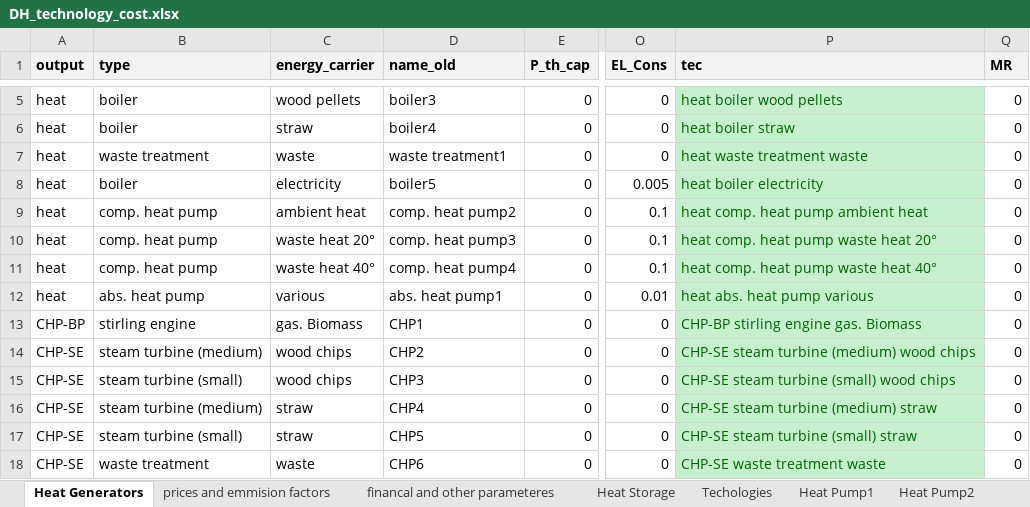
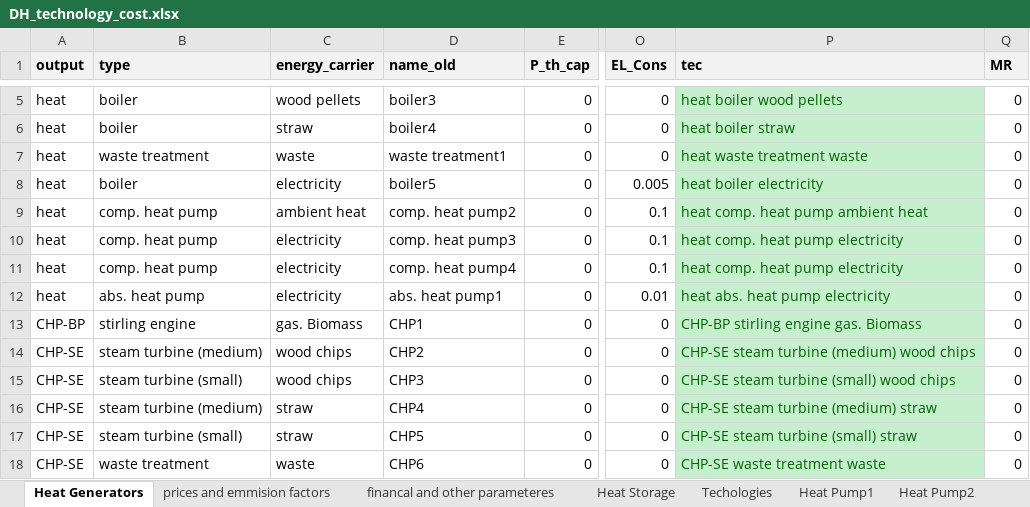
Before and after one commit to tuw-eeg/hotmapsDispatch, an Excel workbook: app/modules/common/AD/F16_input/DH_technology_cost.xlsx, sheet Heat Generators, drawn as a sheet; only a part is shown, gaps mark what is left out; values as stored, in another font and other column widths than the file's, no borders; the diff names each change by its address in the sheet, - before the commit and + after, or states it on an @@ line.

Commit message:
add input file in scenario output folder structure

```diff
--- a/app/modules/common/AD/F16_input/DH_technology_cost.xlsx (sheet Heat Generators)
+++ b/app/modules/common/AD/F16_input/DH_technology_cost.xlsx (sheet Heat Generators)
-C10 (energy_carrier): waste heat 20°
+C10 (energy_carrier): electricity
-P10 (tec): heat comp. heat pump waste heat 20°
+P10 (tec): heat comp. heat pump electricity
-C11 (energy_carrier): waste heat 40°
+C11 (energy_carrier): electricity
-P11 (tec): heat comp. heat pump waste heat 40°
+P11 (tec): heat comp. heat pump electricity
-C12 (energy_carrier): various
+C12 (energy_carrier): electricity
-P12 (tec): heat abs. heat pump various
+P12 (tec): heat abs. heat pump electricity
```
Also changed, not shown: sheet prices and emmision factors, sheet Heat Storage, 1 other file.
